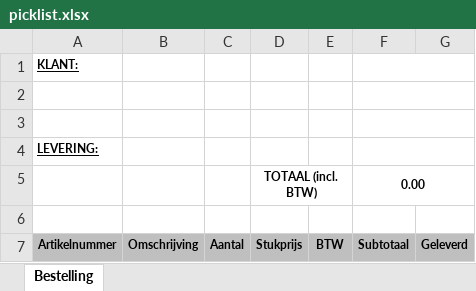
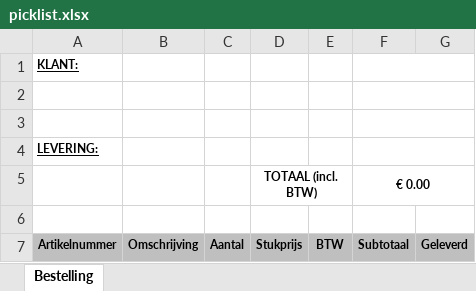
Before and after one commit to OxfamFairTrade/ob2c, an Excel workbook: picklist.xlsx, sheet Bestelling, drawn as a sheet; values as stored, in another font and other column widths than the file's, no borders; charts and pictures not drawn; the diff names each change by its address in the sheet, - before the commit and + after, or states it on an @@ line.

```diff
--- a/picklist.xlsx (sheet Bestelling)
+++ b/picklist.xlsx (sheet Bestelling)
-F5: 0.00
+F5: € 0.00
```
Also changed, not shown: 1 other file.
